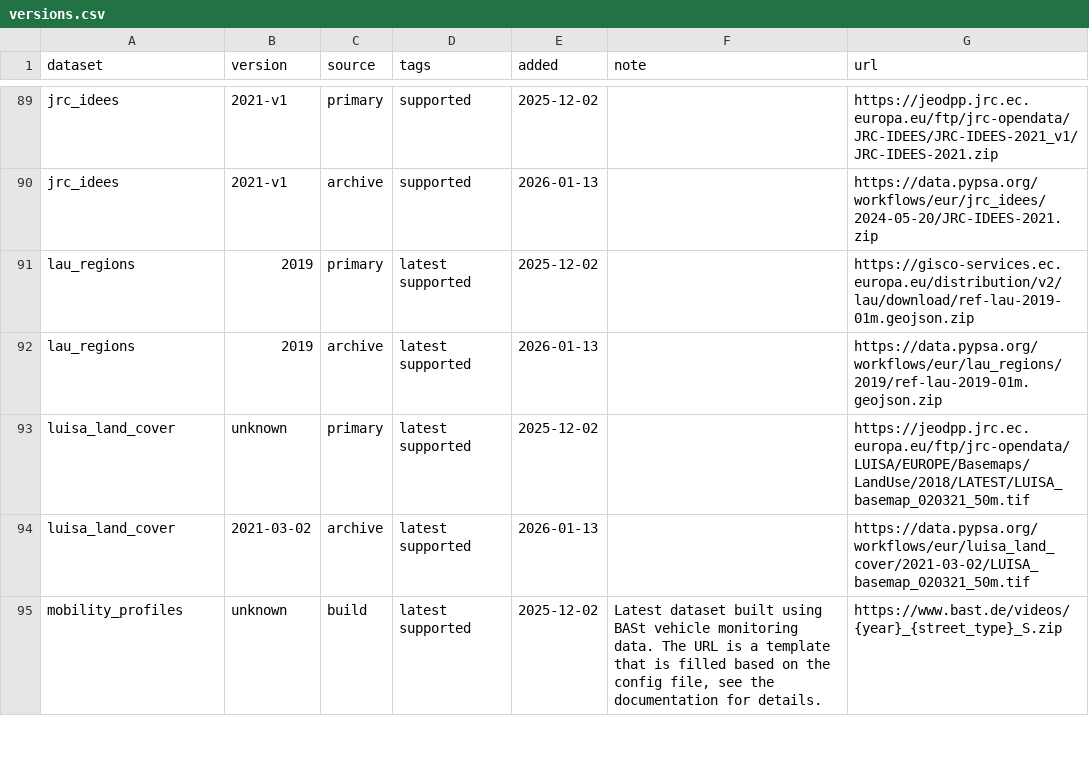
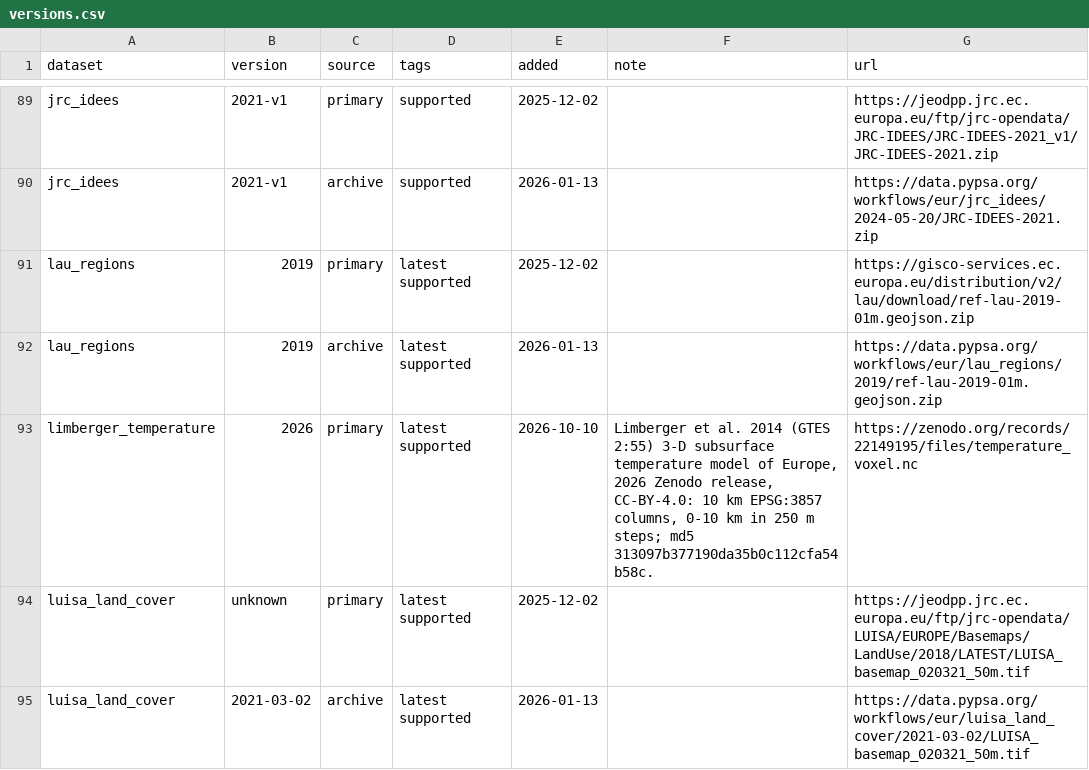
Before and after one commit to lkslab/pypsa-eur, a CSV file: data/versions.csv, drawn as a sheet; only a part is shown, gaps mark what is left out; the shorter side is filled out with more unchanged rows; the diff names each change by its address in the sheet, - before the commit and + after, or states it on an @@ line.

```diff
--- a/data/versions.csv
+++ b/data/versions.csv
+row 93: limberger_temperature | 2026 | primary | latest supported | 2026-10-10 | Limberger et al. 2014 (GTES 2:55) 3-D subsurface temperature model of Europe, 2026 Zenodo release, CC-BY-4.0: 10 km EPSG:3857 columns, 0-10 km in 250 m steps; md5 313097b377190da35b0c112cfa54b58c. | https://zenodo.org/records/22149195/files/temperature_voxel.nc
```
Also changed, not shown: 21 other files.
